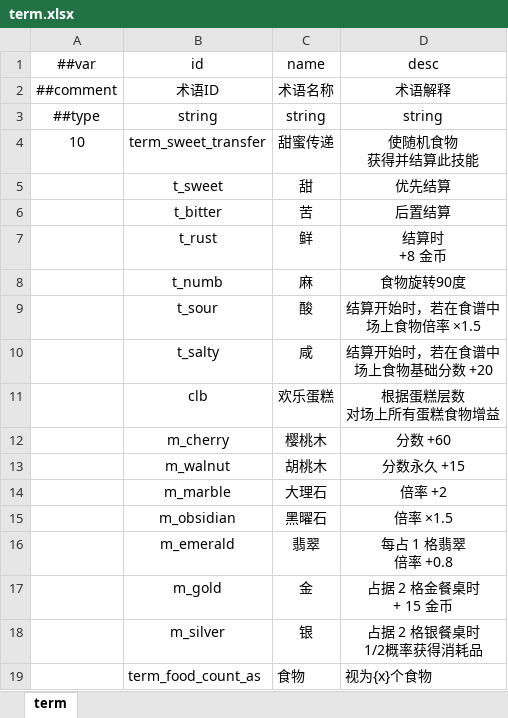
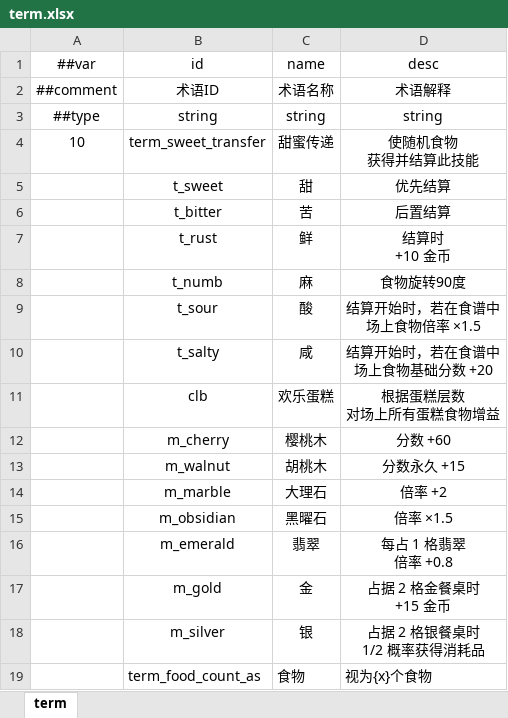
Before and after one commit to 2563495284/gourmetproject, an Excel workbook: GourmetProject/GameConfig/Datas/term.xlsx, sheet term, drawn as a sheet; values as stored, in another font and other column widths than the file's, no borders; ↵ is a line break in a cell; the diff names each change by its address in the sheet, - before the commit and + after, or states it on an @@ line.

```diff
--- a/GourmetProject/GameConfig/Datas/term.xlsx (sheet term)
+++ b/GourmetProject/GameConfig/Datas/term.xlsx (sheet term)
-D7 (desc): 结算时 ↵ +8 金币
+D7 (desc): 结算时 ↵ +10 金币
-D17 (desc): 占据 2 格金餐桌时 ↵ + 15 金币
+D17 (desc): 占据 2 格金餐桌时 ↵ +15 金币
-D18 (desc): 占据 2 格银餐桌时 ↵ 1/2概率获得消耗品
+D18 (desc): 占据 2 格银餐桌时 ↵ 1/2 概率获得消耗品
```
Also changed, not shown: GourmetProject/GameConfig/Datas/__enums_gameplay.xlsx, GourmetProject/GameConfig/Datas/action.xlsx, 14 other files.
